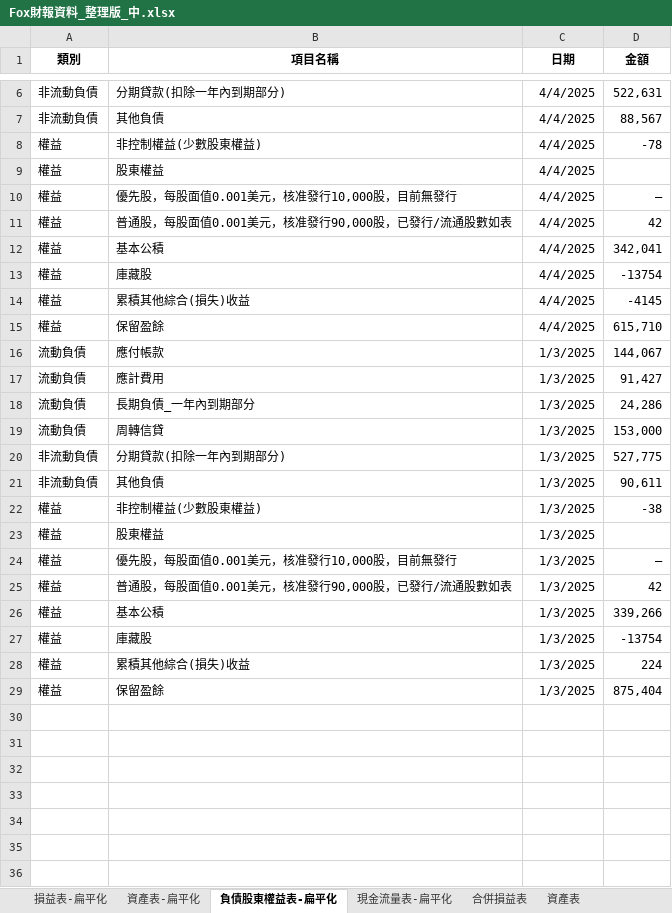
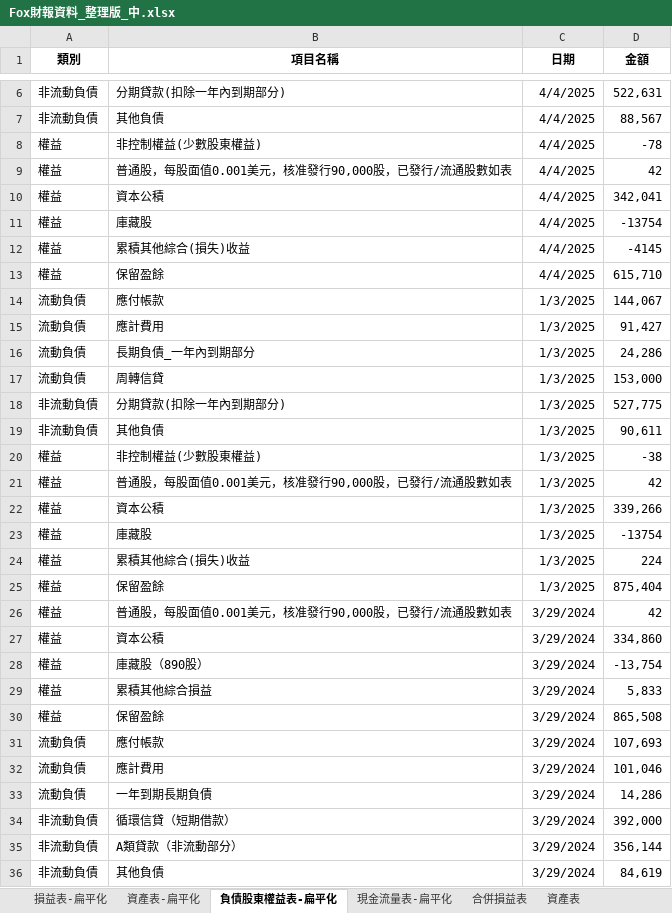
Before and after one commit to cindy7611256/financial_analysis, an Excel workbook: Fox財報資料_整理版_中.xlsx, sheet 負債股東權益表-扁平化, drawn as a sheet; only a part is shown, gaps mark what is left out; values as stored, in another font and other column widths than the file's, no borders; removed rows and columns are numbered as before the commit, all else as after; the diff names each change by its address in the sheet, - before the commit and + after, or states it on an @@ line.

```diff
--- a/Fox財報資料_整理版_中.xlsx (sheet 負債股東權益表-扁平化)
+++ b/Fox財報資料_整理版_中.xlsx (sheet 負債股東權益表-扁平化)
-row 9: 權益 | 股東權益 | 4/4/2025
-row 10: 權益 | 優先股，每股面值0.001美元，核准發行10,000股，目前無發行 | 4/4/2025 | —
-B10 (項目名稱): 基本公積
+B10 (項目名稱): 資本公積
-row 23: 權益 | 股東權益 | 1/3/2025
-row 24: 權益 | 優先股，每股面值0.001美元，核准發行10,000股，目前無發行 | 1/3/2025 | —
-B22 (項目名稱): 基本公積
+B22 (項目名稱): 資本公積
+row 26: 權益 | 普通股，每股面值0.001美元，核准發行90,000股，已發行/流通股數如表 | 3/29/2024 | 42
+row 27: 權益 | 資本公積 | 3/29/2024 | 334,860
+row 28: 權益 | 庫藏股（890股） | 3/29/2024 | -13,754
+row 29: 權益 | 累積其他綜合損益 | 3/29/2024 | 5,833
+row 30: 權益 | 保留盈餘 | 3/29/2024 | 865,508
+row 31: 流動負債 | 應付帳款 | 3/29/2024 | 107,693
+row 32: 流動負債 | 應計費用 | 3/29/2024 | 101,046
+row 33: 流動負債 | 一年到期長期負債 | 3/29/2024 | 14,286
+row 34: 非流動負債 | 循環信貸（短期借款） | 3/29/2024 | 392,000
+row 35: 非流動負債 | A類貸款（非流動部分） | 3/29/2024 | 356,144
+row 36: 非流動負債 | 其他負債 | 3/29/2024 | 84,619
```
Also changed, not shown: sheet 現金流量表-扁平化, sheet 資產表-扁平化, sheet 損益表-扁平化, sheet 合併現金流量表, 7 other files.
